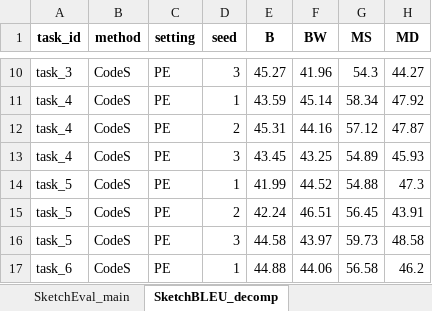
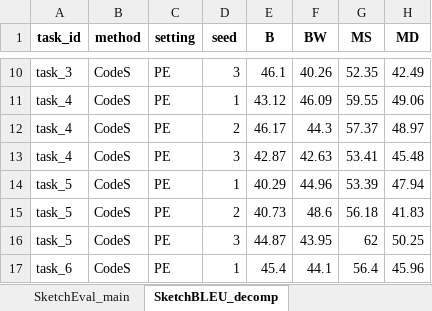
Before and after one commit to WhitenWhiten/CodeTeam, an Excel workbook: data/experiment_results.xlsx, sheet SketchBLEU_decomp, drawn as a sheet; only a part is shown, gaps mark what is left out; values as stored, in another font and other column widths than the file's, no borders; the diff covers the shown part only; the diff names each change by its address in the sheet, - before the commit and + after, or states it on an @@ line.

```diff
--- a/data/experiment_results.xlsx (sheet SketchBLEU_decomp)
+++ b/data/experiment_results.xlsx (sheet SketchBLEU_decomp)
-E10 (B): 45.27
+E10 (B): 46.1
-F10 (BW): 41.96
+F10 (BW): 40.26
-G10 (MS): 54.3
+G10 (MS): 52.35
-H10 (MD): 44.27
+H10 (MD): 42.49
-E11 (B): 43.59
+E11 (B): 43.12
-F11 (BW): 45.14
+F11 (BW): 46.09
-G11 (MS): 58.34
+G11 (MS): 59.55
-H11 (MD): 47.92
+H11 (MD): 49.06
-E12 (B): 45.31
+E12 (B): 46.17
-F12 (BW): 44.16
+F12 (BW): 44.3
-G12 (MS): 57.12
+G12 (MS): 57.37
-H12 (MD): 47.87
+H12 (MD): 48.97
-E13 (B): 43.45
+E13 (B): 42.87
-F13 (BW): 43.25
+F13 (BW): 42.63
-G13 (MS): 54.89
+G13 (MS): 53.41
-H13 (MD): 45.93
+H13 (MD): 45.48
-E14 (B): 41.99
+E14 (B): 40.29
-F14 (BW): 44.52
+F14 (BW): 44.96
-G14 (MS): 54.88
+G14 (MS): 53.39
-H14 (MD): 47.3
+H14 (MD): 47.94
-E15 (B): 42.24
+E15 (B): 40.73
-F15 (BW): 46.51
+F15 (BW): 48.6
-G15 (MS): 56.45
+G15 (MS): 56.18
-H15 (MD): 43.91
+H15 (MD): 41.83
-E16 (B): 44.58
+E16 (B): 44.87
-F16 (BW): 43.97
+F16 (BW): 43.95
-G16 (MS): 59.73
+G16 (MS): 62
-H16 (MD): 48.58
+H16 (MD): 50.25
-E17 (B): 44.88
+E17 (B): 45.4
-F17 (BW): 44.06
+F17 (BW): 44.1
-G17 (MS): 56.58
+G17 (MS): 56.4
-H17 (MD): 46.2
+H17 (MD): 45.96
```
Also changed, not shown: 872 edited cells elsewhere in this sheet, sheet NL2RepoBench_main, sheet SketchEval_main, sheet Planning_diagnostics, sheet Efficiency_diagnostics, sheet QA_convergence, sheet Ablation_SketchEval.
